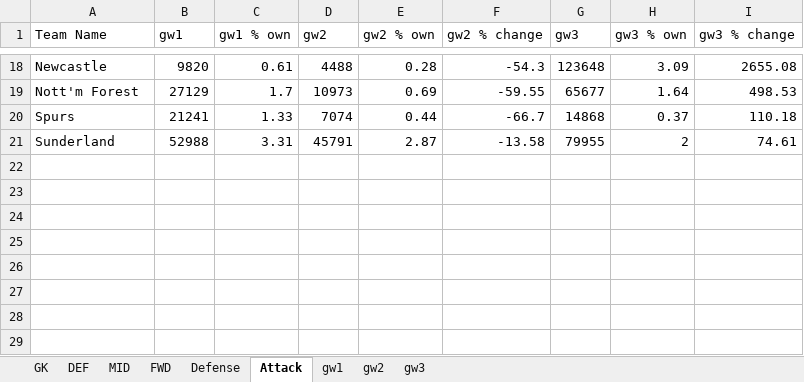
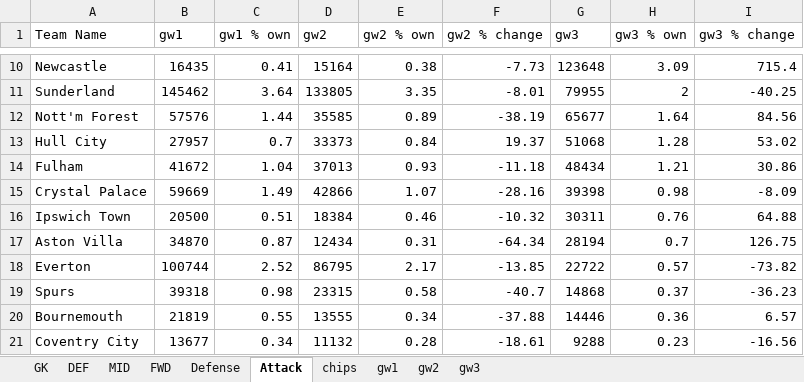
Before and after one commit to nidmat/fpl, an Excel workbook: fpl_stats.xlsx, sheet Attack, drawn as a sheet; only a part is shown, gaps mark what is left out; values as stored, in another font and other column widths than the file's, no borders; charts and pictures not drawn; removed rows and columns are numbered as before the commit, all else as after; the diff covers the shown part only; the diff names each change by its address in the sheet, - before the commit and + after, or states it on an @@ line.

```diff
--- a/fpl_stats.xlsx (sheet Attack)
+++ b/fpl_stats.xlsx (sheet Attack)
+sheet tab: chips
-B10 (gw1): 9820
+B10 (gw1): 16435
-C10 (gw1 % own): 0.61
+C10 (gw1 % own): 0.41
-D10 (gw2): 4488
+D10 (gw2): 15164
-E10 (gw2 % own): 0.28
+E10 (gw2 % own): 0.38
-F10 (gw2 % change): -54.3
+F10 (gw2 % change): -7.73
-I10 (gw3 % change): 2655.08
+I10 (gw3 % change): 715.4
+row 11: Sunderland | 145462 | 3.64 | 133805 | 3.35 | -8.01 | 79955 | 2 | -40.25
-B12 (gw1): 27129
+B12 (gw1): 57576
-C12 (gw1 % own): 1.7
+C12 (gw1 % own): 1.44
-D12 (gw2): 10973
+D12 (gw2): 35585
-E12 (gw2 % own): 0.69
+E12 (gw2 % own): 0.89
-F12 (gw2 % change): -59.55
+F12 (gw2 % change): -38.19
-I12 (gw3 % change): 498.53
+I12 (gw3 % change): 84.56
+row 13: Hull City | 27957 | 0.7 | 33373 | 0.84 | 19.37 | 51068 | 1.28 | 53.02
+row 14: Fulham | 41672 | 1.04 | 37013 | 0.93 | -11.18 | 48434 | 1.21 | 30.86
+row 15: Crystal Palace | 59669 | 1.49 | 42866 | 1.07 | -28.16 | 39398 | 0.98 | -8.09
+row 16: Ipswich Town | 20500 | 0.51 | 18384 | 0.46 | -10.32 | 30311 | 0.76 | 64.88
+row 17: Aston Villa | 34870 | 0.87 | 12434 | 0.31 | -64.34 | 28194 | 0.7 | 126.75
+row 18: Everton | 100744 | 2.52 | 86795 | 2.17 | -13.85 | 22722 | 0.57 | -73.82
-B19 (gw1): 21241
+B19 (gw1): 39318
-C19 (gw1 % own): 1.33
+C19 (gw1 % own): 0.98
-D19 (gw2): 7074
+D19 (gw2): 23315
-E19 (gw2 % own): 0.44
+E19 (gw2 % own): 0.58
-F19 (gw2 % change): -66.7
+F19 (gw2 % change): -40.7
-I19 (gw3 % change): 110.18
+I19 (gw3 % change): -36.23
-row 21: Sunderland | 52988 | 3.31 | 45791 | 2.87 | -13.58 | 79955 | 2 | 74.61
+row 20: Bournemouth | 21819 | 0.55 | 13555 | 0.34 | -37.88 | 14446 | 0.36 | 6.57
+row 21: Coventry City | 13677 | 0.34 | 11132 | 0.28 | -18.61 | 9288 | 0.23 | -16.56
```
Also changed, not shown: 6 added rows, 14 removed rows and 12 edited cells elsewhere in this sheet, sheet gw2, sheet gw1, sheet FWD, sheet Defense, sheet MID, sheet GK, 2 more sheets, charts or pictures.
